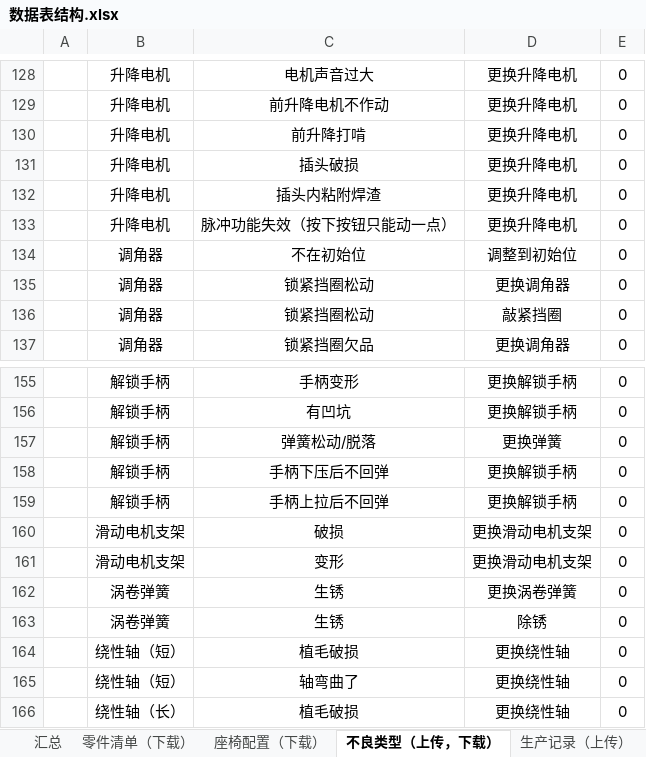
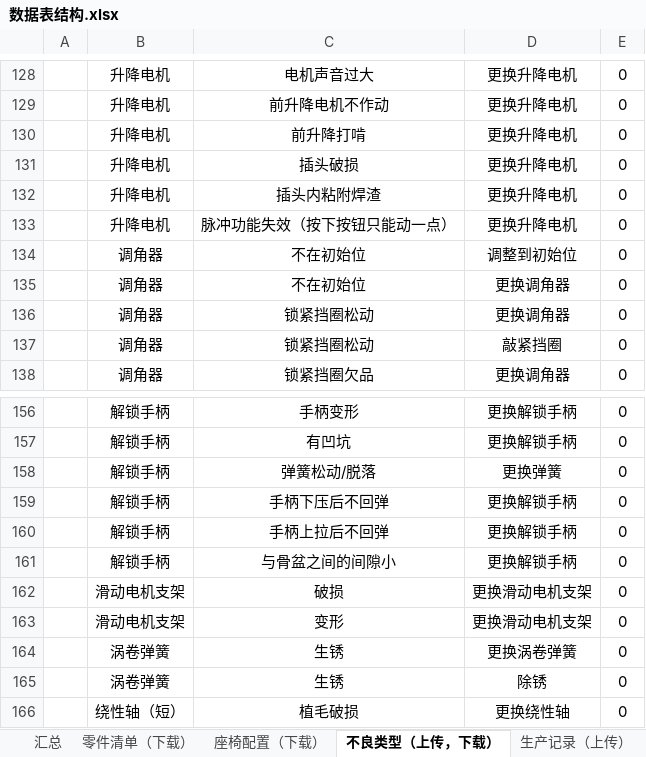
Before and after one commit to 102757017/wico, an Excel workbook: wico/数据表结构.xlsx, sheet 不良类型（上传，下载）, drawn as a sheet; only a part is shown, gaps mark what is left out; the shorter side is filled out with more unchanged rows; values as stored, in another font and other column widths than the file's, no borders; the diff names each change by its address in the sheet, - before the commit and + after, or states it on an @@ line.

```diff
--- a/wico/数据表结构.xlsx (sheet 不良类型（上传，下载）)
+++ b/wico/数据表结构.xlsx (sheet 不良类型（上传，下载）)
+row 135:  | 调角器 | 不在初始位 | 更换调角器 | 0
+row 161:  | 解锁手柄 | 与骨盆之间的间隙小 | 更换解锁手柄 | 0
```
Also changed, not shown: sheet 座椅配置（下载）, 2 other files.
